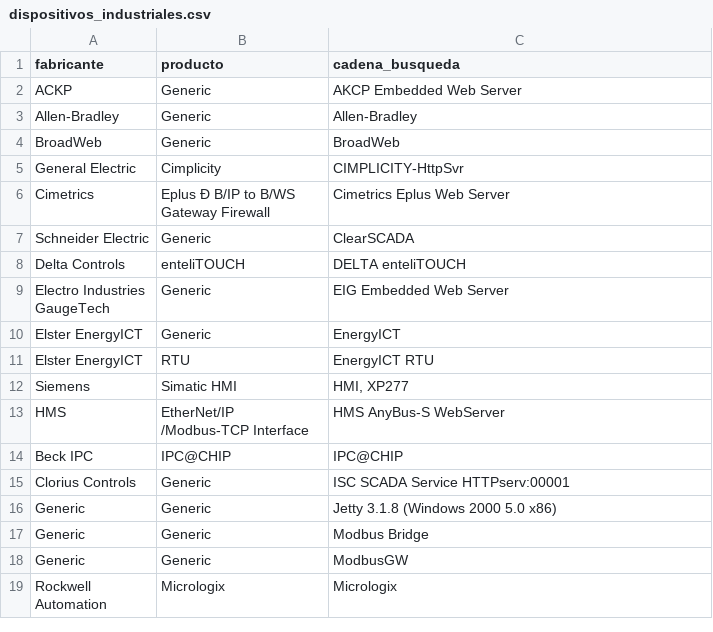
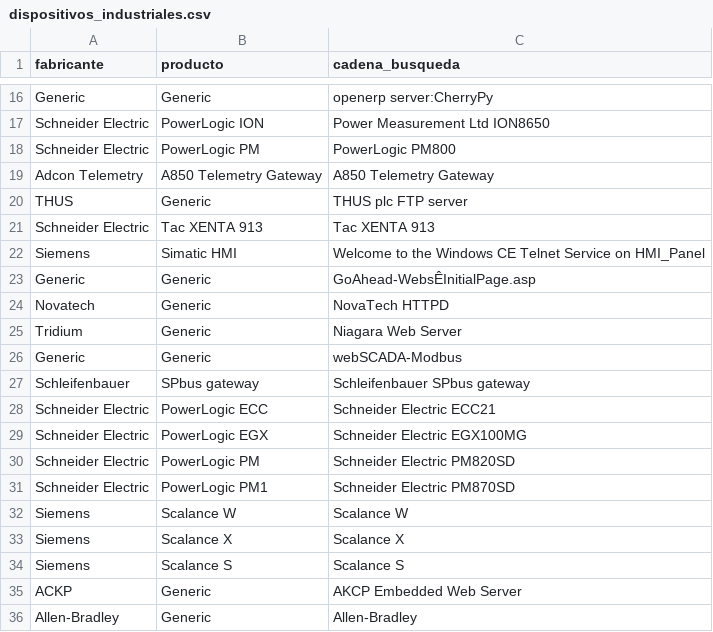
Before and after one commit to amperis/upc-master-datadriven, a CSV file: R/SHODAN/FUENTESDATOS/dispositivos_industriales.csv (was R/SHODAN/dispositivos_industriales.csv), drawn as a sheet; only a part is shown, gaps mark what is left out; the shorter side is filled out with more unchanged rows; the diff covers the shown part only; the diff names each change by its address in the sheet, - before the commit and + after, or states it on an @@ line.

```diff
--- a/R/SHODAN/dispositivos_industriales.csv
+++ b/R/SHODAN/FUENTESDATOS/dispositivos_industriales.csv
+row 16: Generic | Generic | openerp server:CherryPy
+row 17: Schneider Electric | PowerLogic ION | Power Measurement Ltd ION8650
+row 18: Schneider Electric | PowerLogic PM | PowerLogic PM800
+row 19: Adcon Telemetry | A850 Telemetry Gateway | A850 Telemetry Gateway
+row 20: THUS | Generic | THUS plc FTP server
+row 21: Schneider Electric | Tac XENTA 913 | Tac XENTA 913
+row 22: Siemens | Simatic HMI | Welcome to the Windows CE Telnet Service on HMI_Panel
+row 23: Generic | Generic | GoAhead-WebsÊInitialPage.asp
+row 24: Novatech | Generic | NovaTech HTTPD
+row 25: Tridium | Generic | Niagara Web Server
+row 26: Generic | Generic | webSCADA-Modbus
+row 27: Schleifenbauer | SPbus gateway | Schleifenbauer SPbus gateway
+row 28: Schneider Electric | PowerLogic ECC | Schneider Electric ECC21
+row 29: Schneider Electric | PowerLogic EGX | Schneider Electric EGX100MG
+row 30: Schneider Electric | PowerLogic PM | Schneider Electric PM820SD
+row 31: Schneider Electric | PowerLogic PM1 | Schneider Electric PM870SD
+row 32: Siemens | Scalance W | Scalance W
+row 33: Siemens | Scalance X | Scalance X
+row 34: Siemens | Scalance S | Scalance S
```
Also changed, not shown: 14 added rows elsewhere in this file, 20 other files.
